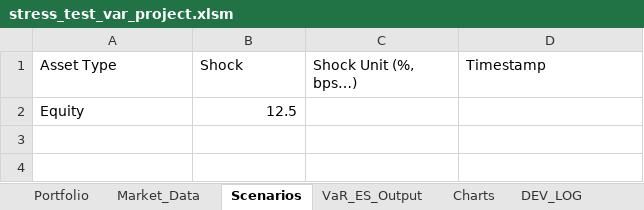
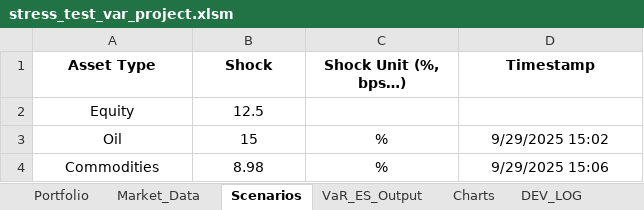
Before and after one commit to marwanferreira/portfolio-risk-simulator-vba, an Excel workbook: stress_test_var_project.xlsm, sheet Scenarios, drawn as a sheet; values as stored, in another font and other column widths than the file's, no borders; the diff names each change by its address in the sheet, - before the commit and + after, or states it on an @@ line.

```diff
--- a/stress_test_var_project.xlsm (sheet Scenarios)
+++ b/stress_test_var_project.xlsm (sheet Scenarios)
@@ A1:D1 bold: off → on, alignment: left → center @@
-A2 alignment: left
+A2 alignment: center
-B2 alignment: right
+B2 alignment: center
+row 3: Oil | 15 | % | 9/29/2025 15:02
+row 4: Commodities | 8.98 | % | 9/29/2025 15:06
```
Also changed, not shown: charts or pictures.
